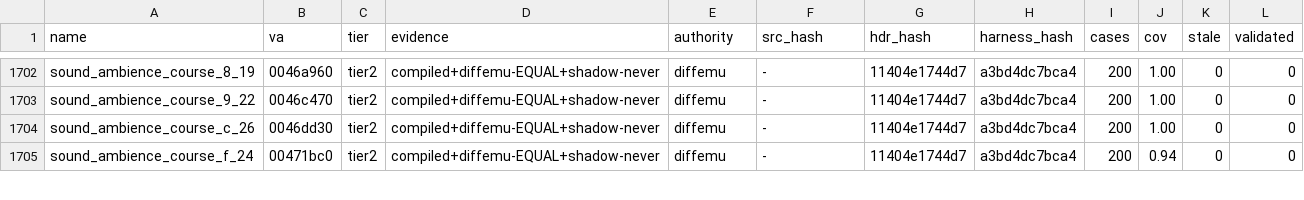
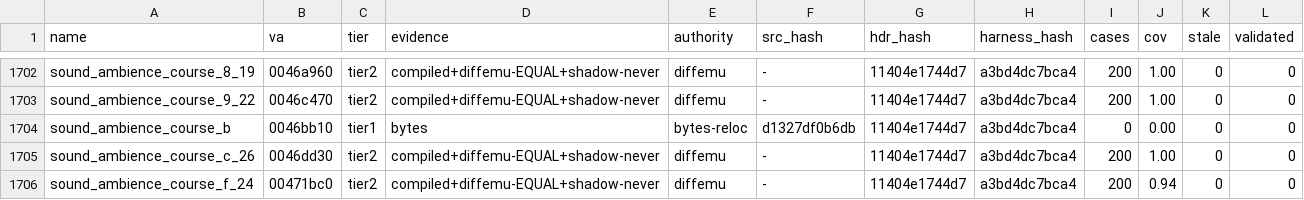
Before and after one commit to mashed-reverse-engineering/MFL-recomp, a CSV file: data/tier_ledger.csv, drawn as a sheet; only a part is shown, gaps mark what is left out; the diff names each change by its address in the sheet, - before the commit and + after, or states it on an @@ line.

Commit message:
Update source and progress: 381 functions in src/, 343 byte identical

```diff
--- a/data/tier_ledger.csv
+++ b/data/tier_ledger.csv
+row 1704: sound_ambience_course_b | 0046bb10 | tier1 | bytes | bytes-reloc | d1327df0b6db | 11404e1744d7 | a3bd4dc7bca4 | 0 | 0.00 | 0 | 0
```
Also changed, not shown: 2 other files.
